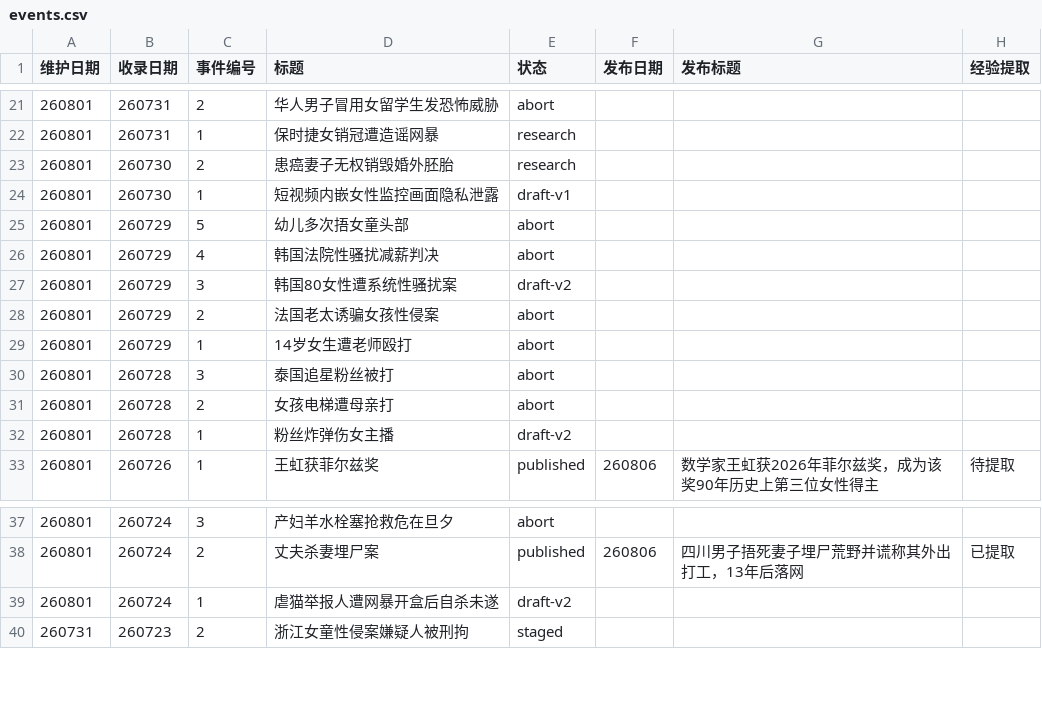
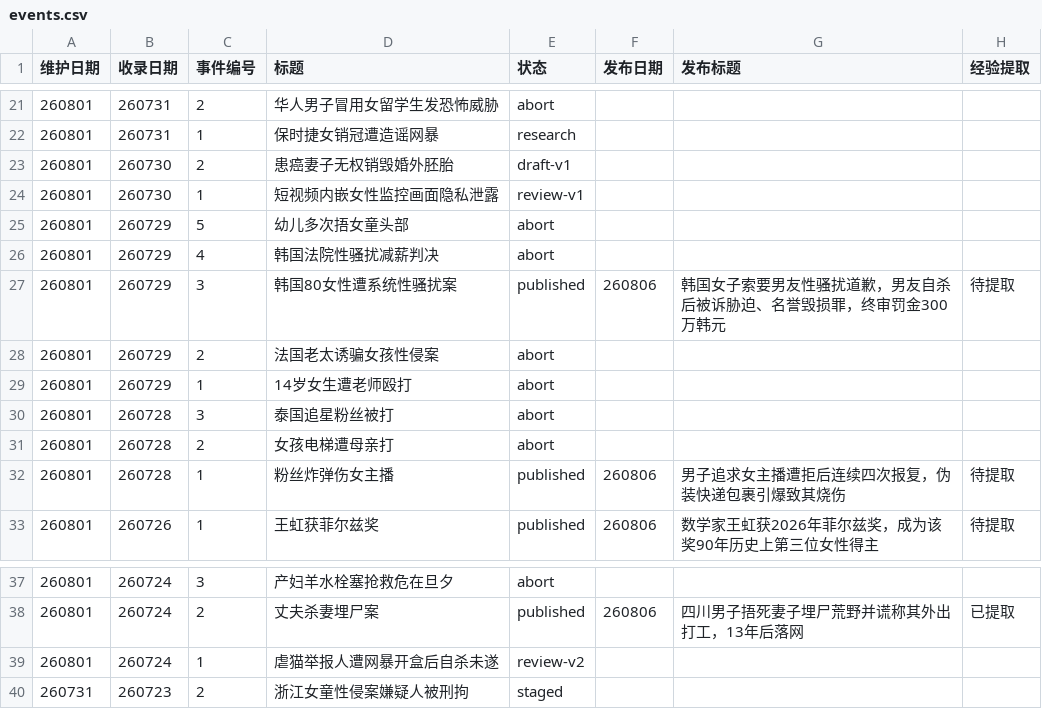
Before and after one commit to Watcher-Palace/auto-watcher, a CSV file: _pipeline/events.csv, drawn as a sheet; only a part is shown, gaps mark what is left out.

```diff
--- a/_pipeline/events.csv
+++ b/_pipeline/events.csv
@@ -22,7 +22,7 @@
 260801,260731,1,保时捷女销冠遭造谣网暴,research,,,
-260801,260730,2,患癌妻子无权销毁婚外胚胎,research,,,
-260801,260730,1,短视频内嵌女性监控画面隐私泄露,draft-v1,,,
+260801,260730,2,患癌妻子无权销毁婚外胚胎,draft-v1,,,
+260801,260730,1,短视频内嵌女性监控画面隐私泄露,review-v1,,,
 260801,260729,5,幼儿多次捂女童头部,abort,,,
 260801,260729,4,韩国法院性骚扰减薪判决,abort,,,
-260801,260729,3,韩国80女性遭系统性骚扰案,draft-v2,,,
+260801,260729,3,韩国80女性遭系统性骚扰案,published,260806,韩国女子索要男友性骚扰道歉，男友自杀后被诉胁迫、名誉毁损罪，终审罚金300万韩元,待提取
 260801,260729,2,法国老太诱骗女孩性侵案,abort,,,
@@ -31,3 +31,3 @@
 260801,260728,2,女孩电梯遭母亲打,abort,,,
-260801,260728,1,粉丝炸弹伤女主播,draft-v2,,,
+260801,260728,1,粉丝炸弹伤女主播,published,260806,男子追求女主播遭拒后连续四次报复，伪装快递包裹引爆致其烧伤,待提取
 260801,260726,1,王虹获菲尔兹奖,published,260806,数学家王虹获2026年菲尔兹奖，成为该奖90年历史上第三位女性得主,待提取
@@ -38,3 +38,3 @@
 260801,260724,2,丈夫杀妻埋尸案,published,260806,四川男子捂死妻子埋尸荒野并谎称其外出打工，13年后落网,已提取
-260801,260724,1,虐猫举报人遭网暴开盒后自杀未遂,draft-v2,,,
+260801,260724,1,虐猫举报人遭网暴开盒后自杀未遂,review-v2,,,
 260731,260723,2,浙江女童性侵案嫌疑人被刑拘,staged,,,
```
Also changed, not shown: 21 other files.
